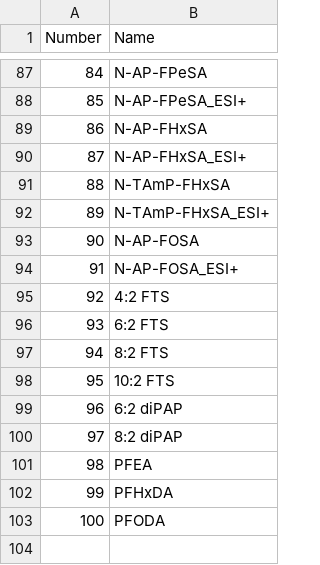
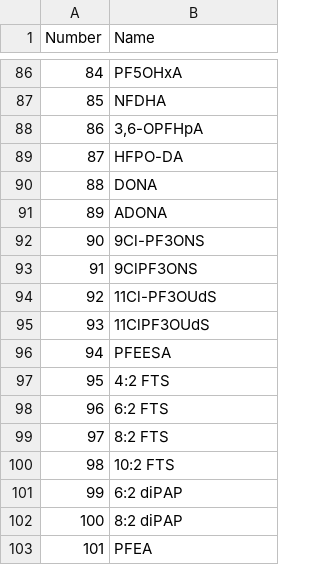
Before and after one commit to joga4er/PFAS-SCIEX-Data-Processing-Analysis, a CSV file: lab_parameters/compound_order.csv, drawn as a sheet; only a part is shown, gaps mark what is left out; the diff covers the shown part only.

```diff
--- a/lab_parameters/compound_order.csv
+++ b/lab_parameters/compound_order.csv
@@ -87,17 +86,18 @@
-84,N-AP-FPeSA
-85,N-AP-FPeSA_ESI+
-86,N-AP-FHxSA
-87,N-AP-FHxSA_ESI+
-88,N-TAmP-FHxSA
-89,N-TAmP-FHxSA_ESI+
-90,N-AP-FOSA
-91,N-AP-FOSA_ESI+
-92,4:2 FTS
-93,6:2 FTS
-94,8:2 FTS
-95,10:2 FTS
-96,6:2 diPAP
-97,8:2 diPAP
-98,PFEA
-99,PFHxDA
-100,PFODA
+84,PF5OHxA
+85,NFDHA
+86,"3,6-OPFHpA"
+87,HFPO-DA
+88,DONA
+89,ADONA
+90,9Cl-PF3ONS
+91,9ClPF3ONS
+92,11Cl-PF3OUdS
+93,11ClPF3OUdS
+94,PFEESA
+95,4:2 FTS
+96,6:2 FTS
+97,8:2 FTS
+98,10:2 FTS
+99,6:2 diPAP
+100,8:2 diPAP
+101,PFEA
```
Also changed, not shown: 1 removed row and 69 edited cells elsewhere in this file, 4 other files.
